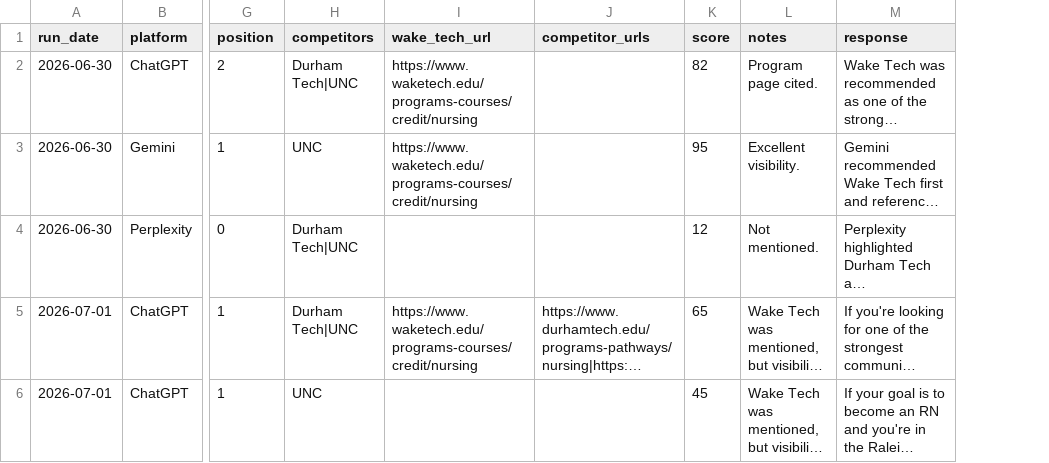
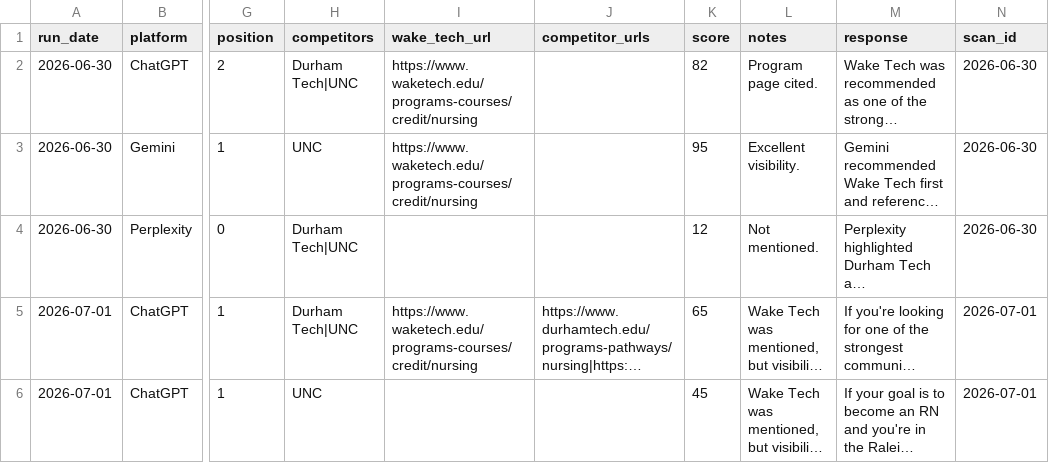
Before and after one commit to dsweeneyjr/wake-ai-visibility, a CSV file: data/results.csv, drawn as a sheet; only a part is shown, gaps mark what is left out; long unchanged cells end in …; the diff names each change by its address in the sheet, - before the commit and + after, or states it on an @@ line.

Commit message:
Fix latest scan calculation by scan ID

```diff
--- a/data/results.csv
+++ b/data/results.csv
+column N (scan_id), rows 2-6: 2026-06-30 | 2026-06-30 | 2026-06-30 | 2026-07-01 | 2026-07-01
```
Also changed, not shown: 2 other files.
